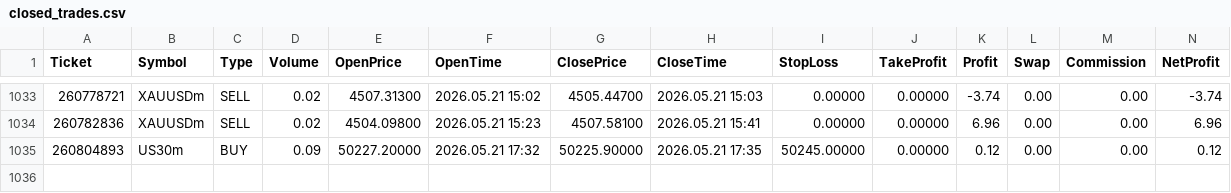
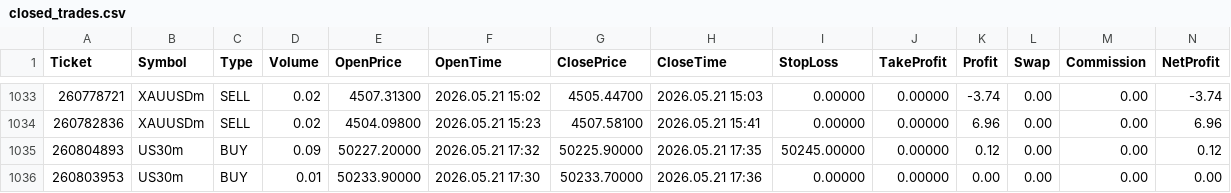
Before and after one commit to Tradezyy/Tradezy-v2, a CSV file: data/closed_trades.csv, drawn as a sheet; only a part is shown, gaps mark what is left out; rows hold the shown columns only; the diff names each change by its address in the sheet, - before the commit and + after, or states it on an @@ line.

Commit message:
Auto update 2026-05-21 23:08

```diff
--- a/data/closed_trades.csv
+++ b/data/closed_trades.csv
+row 1036: 260803953 | US30m | BUY | 0.01 | 50233.90000 | 2026.05.21 17:30 | 50233.70000 | 2026.05.21 17:36 | 0.00000 | 0.00000 | 0.00 | 0.00 | 0.00 | 0.00
```
